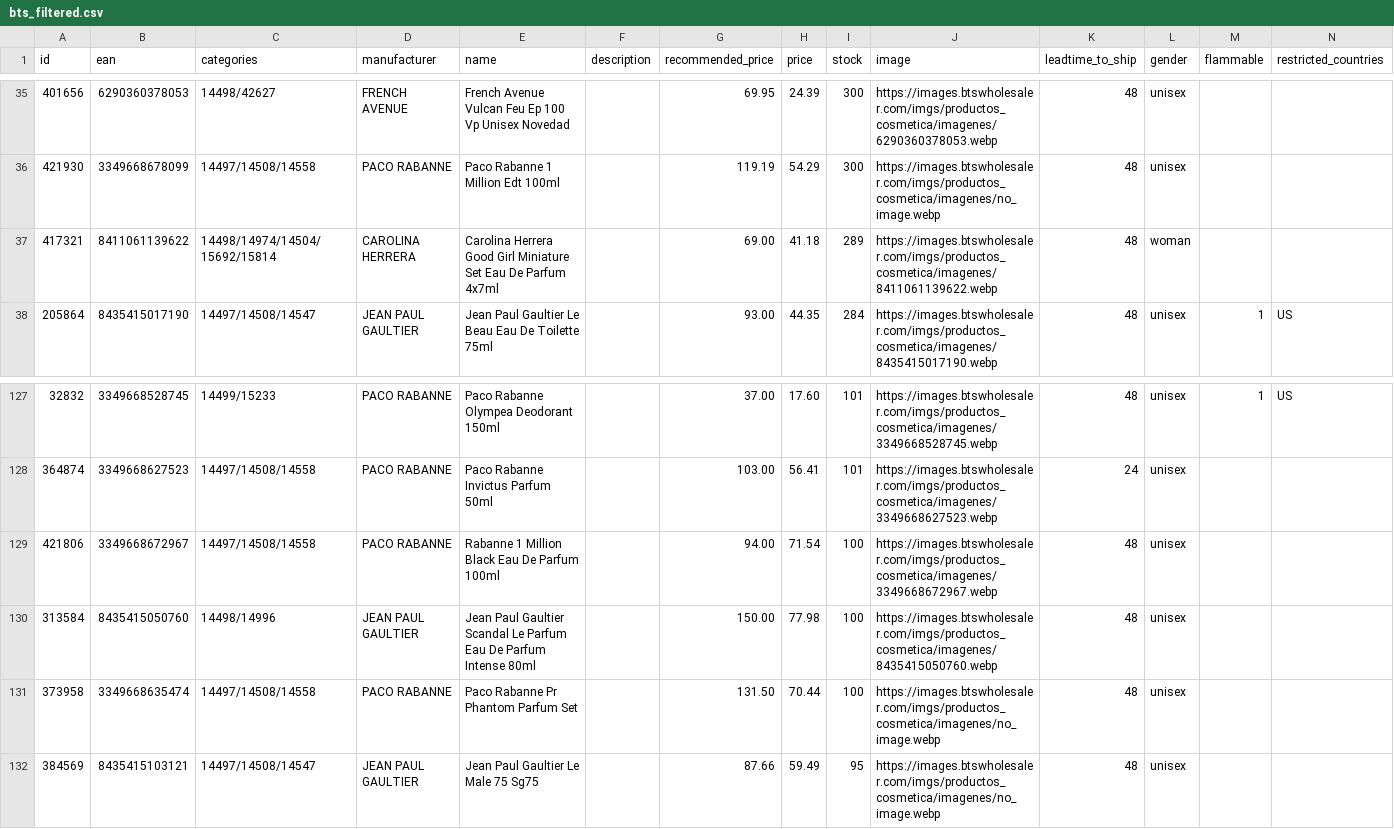
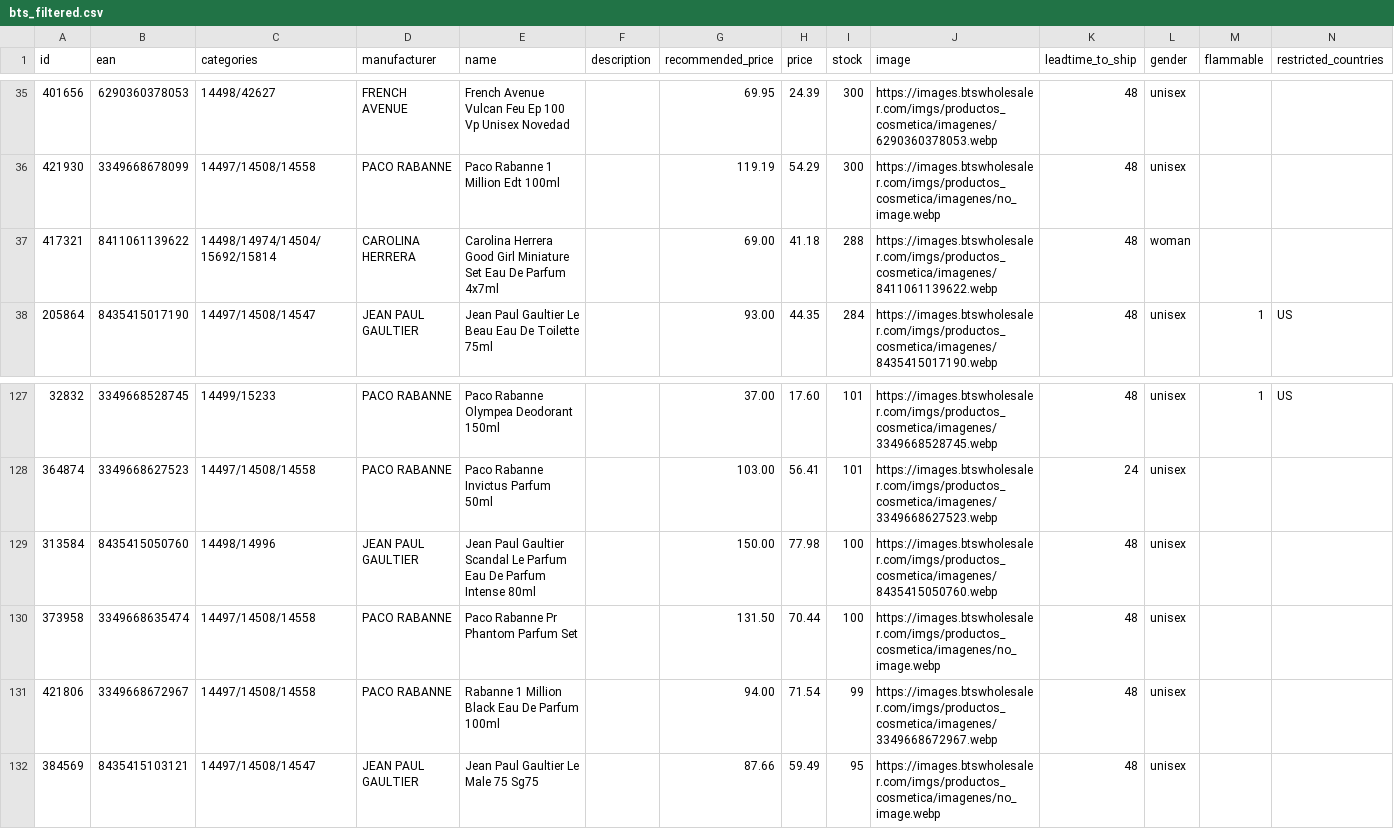
Before and after one commit to nordicfinds/bts-filter, a CSV file: bts_filtered.csv, drawn as a sheet; only a part is shown, gaps mark what is left out.

```diff
--- a/bts_filtered.csv
+++ b/bts_filtered.csv
@@ -36,3 +36,3 @@ id;ean;categories;manufacturer;name;description;recommended_price;price;stock;im
 421930;3349668678099;14497/14508/14558;PACO RABANNE;Paco Rabanne 1 Million Edt 100ml;;119.19;54.29;300;https://images.btswholesaler.com/imgs/productos_cosmetica/imagenes/no_image.webp;48;unisex;;
-417321;8411061139622;14498/14974/14504/15692/15814;CAROLINA HERRERA;Carolina Herrera Good Girl Miniature Set Eau De Parfum 4x7ml;;69.00;41.18;289;https://images.btswholesaler.com/imgs/productos_cosmetica/imagenes/8411061139622.webp;48;woman;;
+417321;8411061139622;14498/14974/14504/15692/15814;CAROLINA HERRERA;Carolina Herrera Good Girl Miniature Set Eau De Parfum 4x7ml;;69.00;41.18;288;https://images.btswholesaler.com/imgs/productos_cosmetica/imagenes/8411061139622.webp;48;woman;;
 205864;8435415017190;14497/14508/14547;JEAN PAUL GAULTIER;Jean Paul Gaultier Le Beau Eau De Toilette 75ml;;93.00;44.35;284;https://images.btswholesaler.com/imgs/productos_cosmetica/imagenes/8435415017190.webp;48;unisex;1;US
@@ -128,5 +128,5 @@ id;ean;categories;manufacturer;name;description;recommended_price;price;stock;im
 364874;3349668627523;14497/14508/14558;PACO RABANNE;Paco Rabanne Invictus Parfum 50ml;;103.00;56.41;101;https://images.btswholesaler.com/imgs/productos_cosmetica/imagenes/3349668627523.webp;24;unisex;;
-421806;3349668672967;14497/14508/14558;PACO RABANNE;Rabanne 1 Million Black Eau De Parfum 100ml;;94.00;71.54;100;https://images.btswholesaler.com/imgs/productos_cosmetica/imagenes/3349668672967.webp;48;unisex;;
 313584;8435415050760;14498/14996;JEAN PAUL GAULTIER;Jean Paul Gaultier Scandal Le Parfum Eau De Parfum Intense 80ml;;150.00;77.98;100;https://images.btswholesaler.com/imgs/productos_cosmetica/imagenes/8435415050760.webp;48;unisex;;
 373958;3349668635474;14497/14508/14558;PACO RABANNE;Paco Rabanne Pr Phantom Parfum Set;;131.50;70.44;100;https://images.btswholesaler.com/imgs/productos_cosmetica/imagenes/no_image.webp;48;unisex;;
+421806;3349668672967;14497/14508/14558;PACO RABANNE;Rabanne 1 Million Black Eau De Parfum 100ml;;94.00;71.54;99;https://images.btswholesaler.com/imgs/productos_cosmetica/imagenes/3349668672967.webp;48;unisex;;
 384569;8435415103121;14497/14508/14547;JEAN PAUL GAULTIER;Jean Paul Gaultier Le Male 75 Sg75;;87.66;59.49;95;https://images.btswholesaler.com/imgs/productos_cosmetica/imagenes/no_image.webp;48;unisex;;
```
